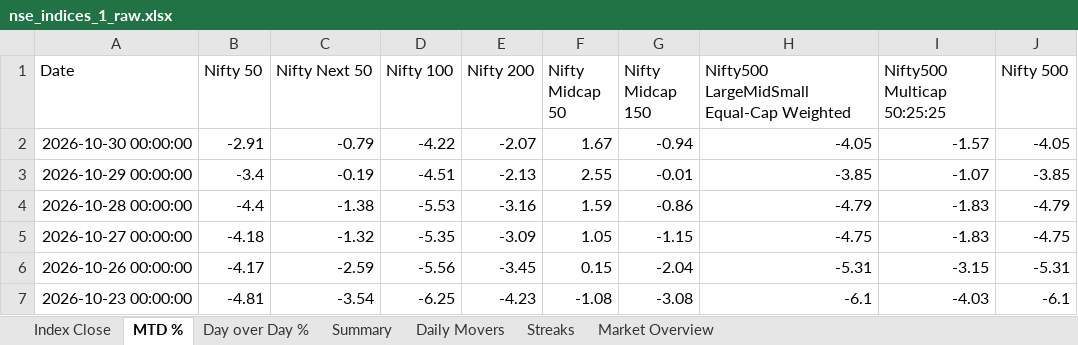
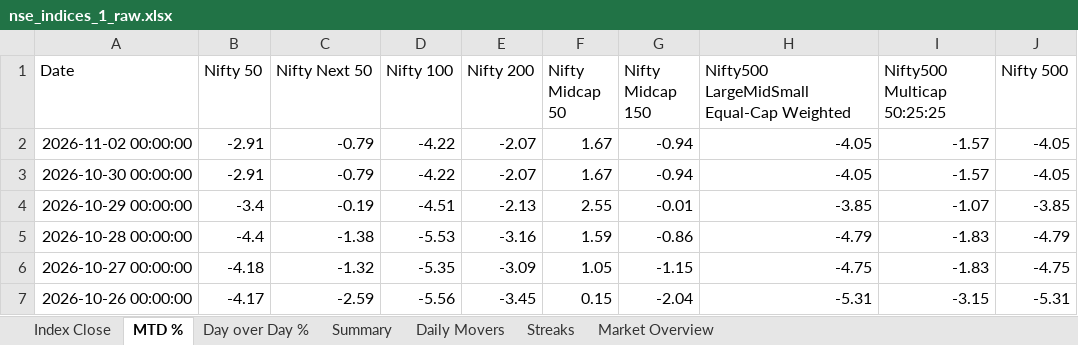
Before and after one commit to rahulshirke7951/nse.indices.a1, an Excel workbook: nse_indices_1_raw.xlsx, sheet MTD %, drawn as a sheet; only a part is shown; the shorter side is filled out with more unchanged rows; values as stored, in another font and other column widths than the file's, no borders; the diff names each change by its address in the sheet, - before the commit and + after, or states it on an @@ line.

```diff
--- a/nse_indices_1_raw.xlsx (sheet MTD %)
+++ b/nse_indices_1_raw.xlsx (sheet MTD %)
+row 2: 2026-11-02 00:00:00 | -2.91 | -0.79 | -4.22 | -2.07 | 1.67 | -0.94 | -4.05 | -1.57 | -4.05
```
Also changed, not shown: sheet Day over Day %, sheet Index Close, sheet Daily Movers, nse_indices_1_dashboard.xlsx.
